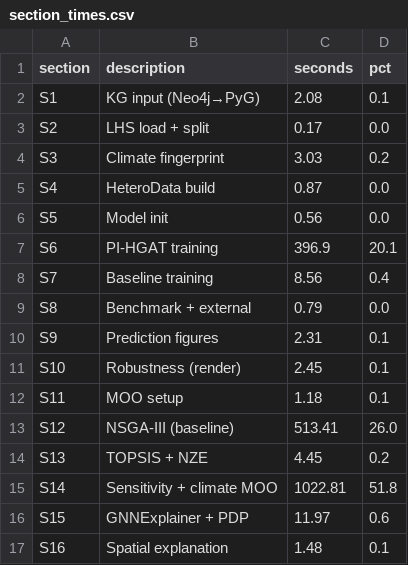
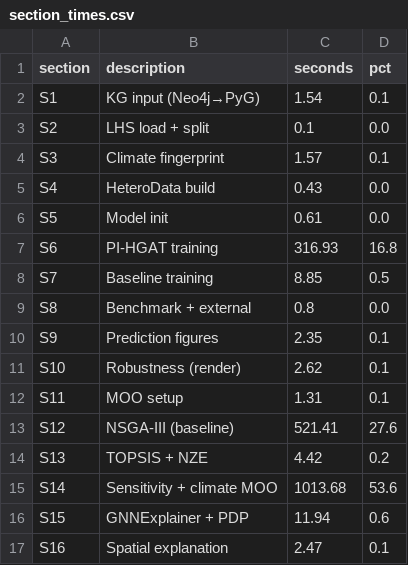
Before and after one commit to lienphatvn55/icae2026-nzeb-pipeline, a CSV file: results/section_times.csv, drawn as a sheet.

```diff
--- a/results/section_times.csv
+++ b/results/section_times.csv
@@ -1,17 +1,17 @@
 section,description,seconds,pct
-S1,KG input (Neo4j→PyG),2.08,0.1
-S2,LHS load + split,0.17,0.0
-S3,Climate fingerprint,3.03,0.2
-S4,HeteroData build,0.87,0.0
-S5,Model init,0.56,0.0
-S6,PI-HGAT training,396.9,20.1
-S7,Baseline training,8.56,0.4
-S8,Benchmark + external,0.79,0.0
-S9,Prediction figures,2.31,0.1
-S10,Robustness (render),2.45,0.1
-S11,MOO setup,1.18,0.1
-S12,NSGA-III (baseline),513.41,26.0
-S13,TOPSIS + NZE,4.45,0.2
-S14,Sensitivity + climate MOO,1022.81,51.8
-S15,GNNExplainer + PDP,11.97,0.6
-S16,Spatial explanation,1.48,0.1
+S1,KG input (Neo4j→PyG),1.54,0.1
+S2,LHS load + split,0.1,0.0
+S3,Climate fingerprint,1.57,0.1
+S4,HeteroData build,0.43,0.0
+S5,Model init,0.61,0.0
+S6,PI-HGAT training,316.93,16.8
+S7,Baseline training,8.85,0.5
+S8,Benchmark + external,0.8,0.0
+S9,Prediction figures,2.35,0.1
+S10,Robustness (render),2.62,0.1
+S11,MOO setup,1.31,0.1
+S12,NSGA-III (baseline),521.41,27.6
+S13,TOPSIS + NZE,4.42,0.2
+S14,Sensitivity + climate MOO,1013.68,53.6
+S15,GNNExplainer + PDP,11.94,0.6
+S16,Spatial explanation,2.47,0.1
```
Also changed, not shown: results/climate_pareto_fronts.csv, results/computational_cost.csv, 39 other files.
